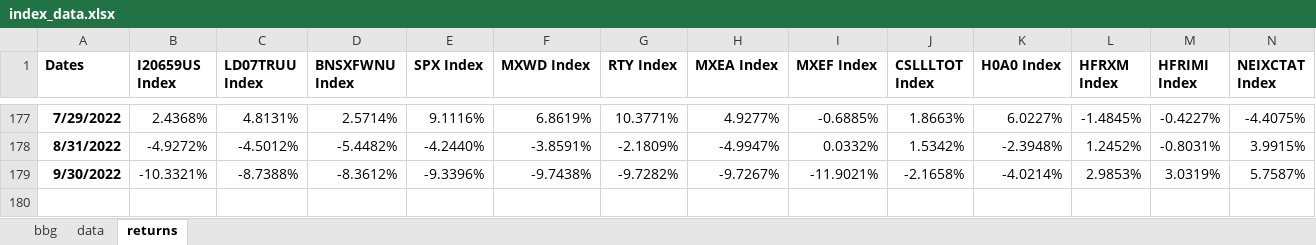
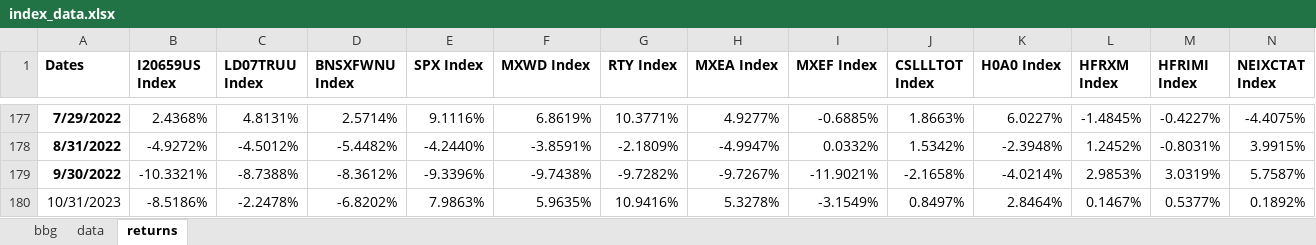
Before and after one commit to pforjoe/SAA, an Excel workbook: data/index_data.xlsx, sheet returns, drawn as a sheet; only a part is shown, gaps mark what is left out; values as stored, in another font and other column widths than the file's, no borders; rows hold the shown columns only; the diff names each change by its address in the sheet, - before the commit and + after, or states it on an @@ line.

```diff
--- a/data/index_data.xlsx (sheet returns)
+++ b/data/index_data.xlsx (sheet returns)
+row 180: 10/31/2023 | -8.5186% | -2.2478% | -6.8202% | 7.9863% | 5.9635% | 10.9416% | 5.3278% | -3.1549% | 0.8497% | 2.8464% | 0.1467% | 0.5377% | 0.1892%
```
Also changed, not shown: sheet bbg, sheet data, formulas that keep their value.
